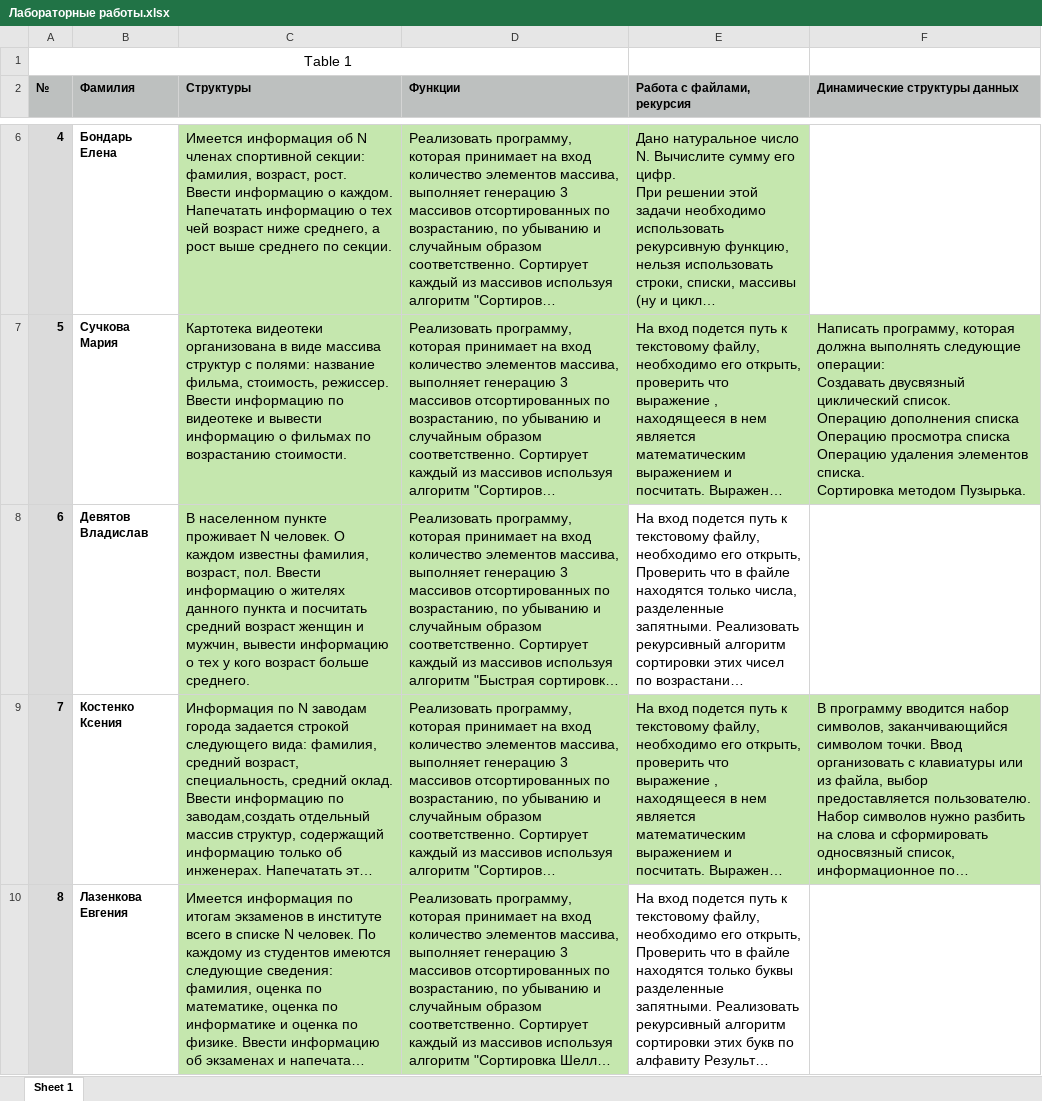
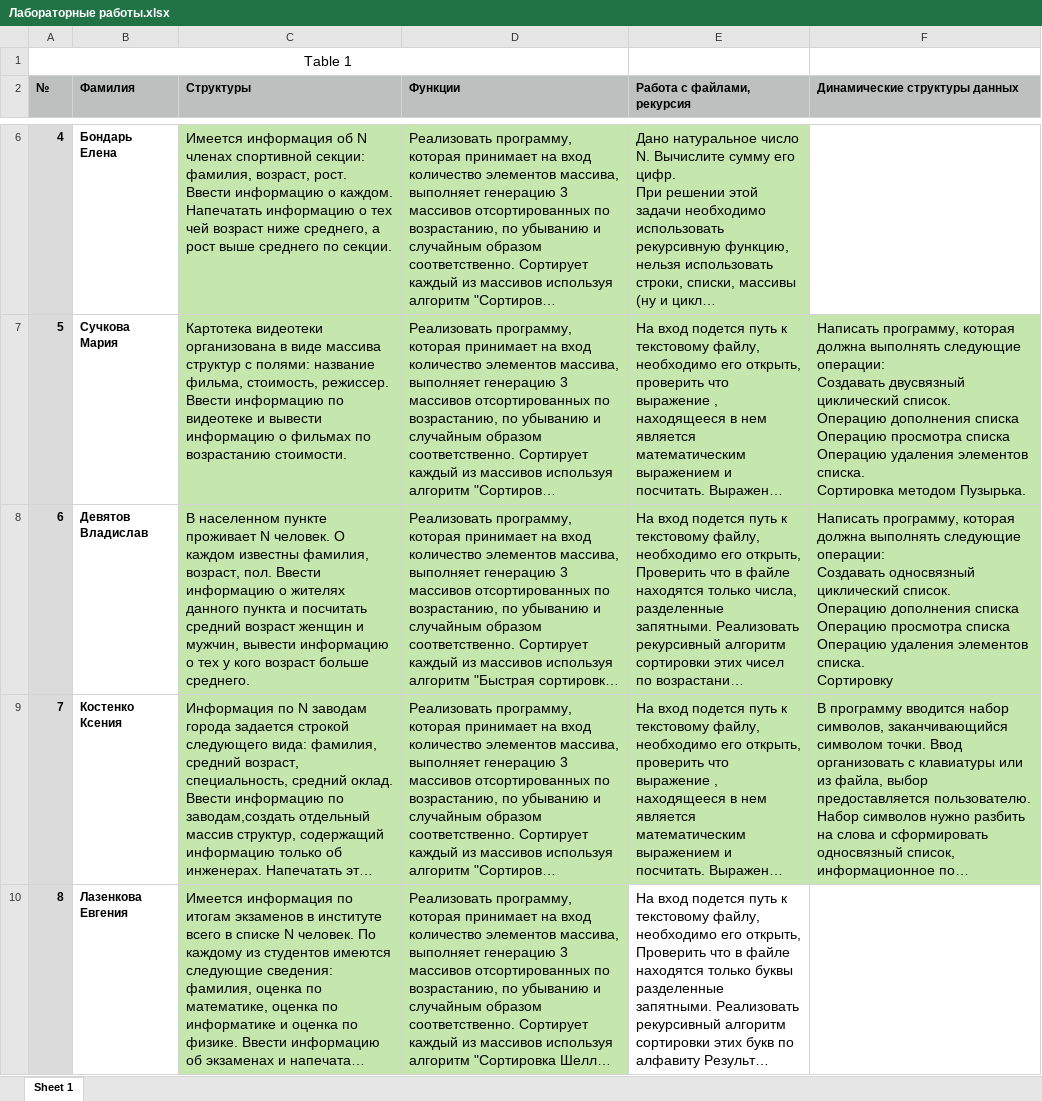
Before and after one commit to azonov/AMMZonov, an Excel workbook: Лабораторные работы.xlsx, sheet Sheet 1, drawn as a sheet; only a part is shown, gaps mark what is left out; long unchanged cells end in …; values as stored, in another font and other column widths than the file's, no borders; ↵ is a line break in a cell; the diff names each change by its address in the sheet, - before the commit and + after, or states it on an @@ line.

```diff
--- a/Лабораторные работы.xlsx (sheet Sheet 1)
+++ b/Лабораторные работы.xlsx (sheet Sheet 1)
-E8:F8 fill: none
+E8:F8 fill: #C5E7AE
-F8 (Динамические структуры данных): (empty)
+F8 (Динамические структуры данных): Написать программу, которая должна выполнять следующие операции: ↵ Создавать односвязный циклический список. ↵ Операцию дополнения списка ↵ Операцию просмотра списка ↵ Операцию удаления элементов списка. ↵ Сортировку
```
Also changed, not shown: 1 other file.
